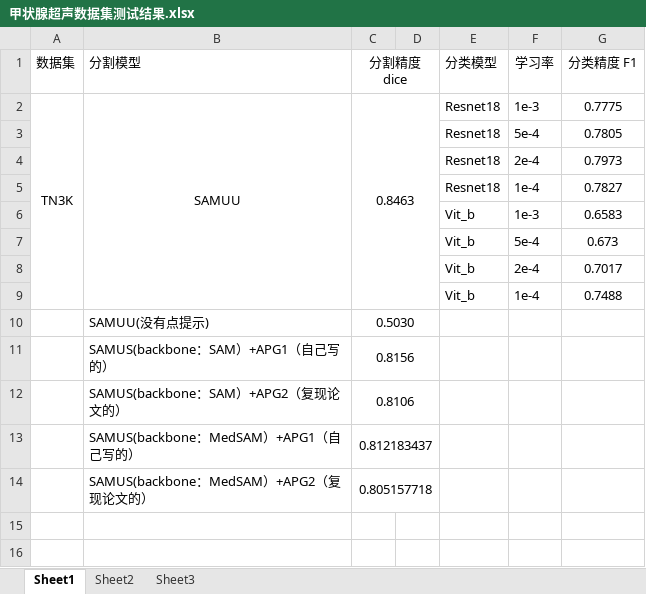
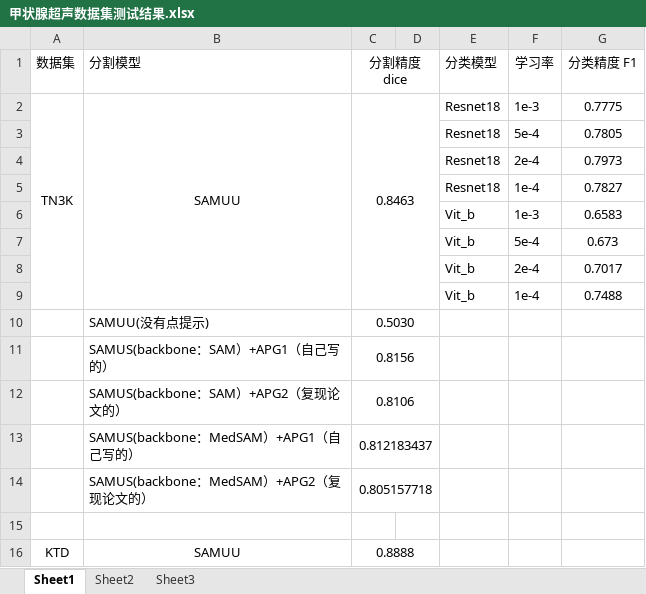
Before and after one commit to Fanjiahao-11J192/KTD, an Excel workbook: 甲状腺超声数据集测试结果.xlsx, sheet Sheet1, drawn as a sheet; values as stored, in another font and other column widths than the file's, no borders; the diff names each change by its address in the sheet, - before the commit and + after, or states it on an @@ line.

Commit message:
增加KTD实验结果

```diff
--- a/甲状腺超声数据集测试结果.xlsx (sheet Sheet1)
+++ b/甲状腺超声数据集测试结果.xlsx (sheet Sheet1)
+row 15: (empty)
+row 16: KTD | SAMUU | 0.8888
```
